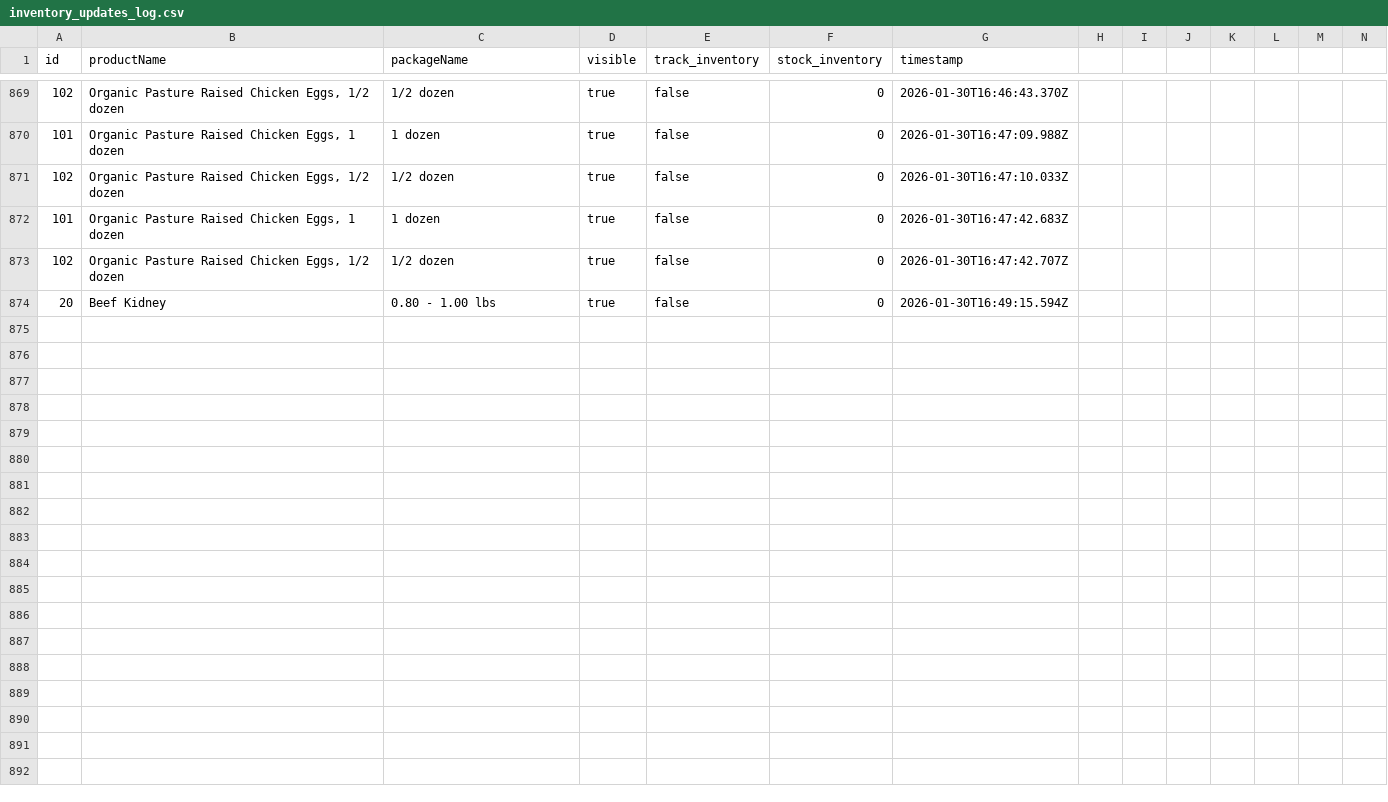
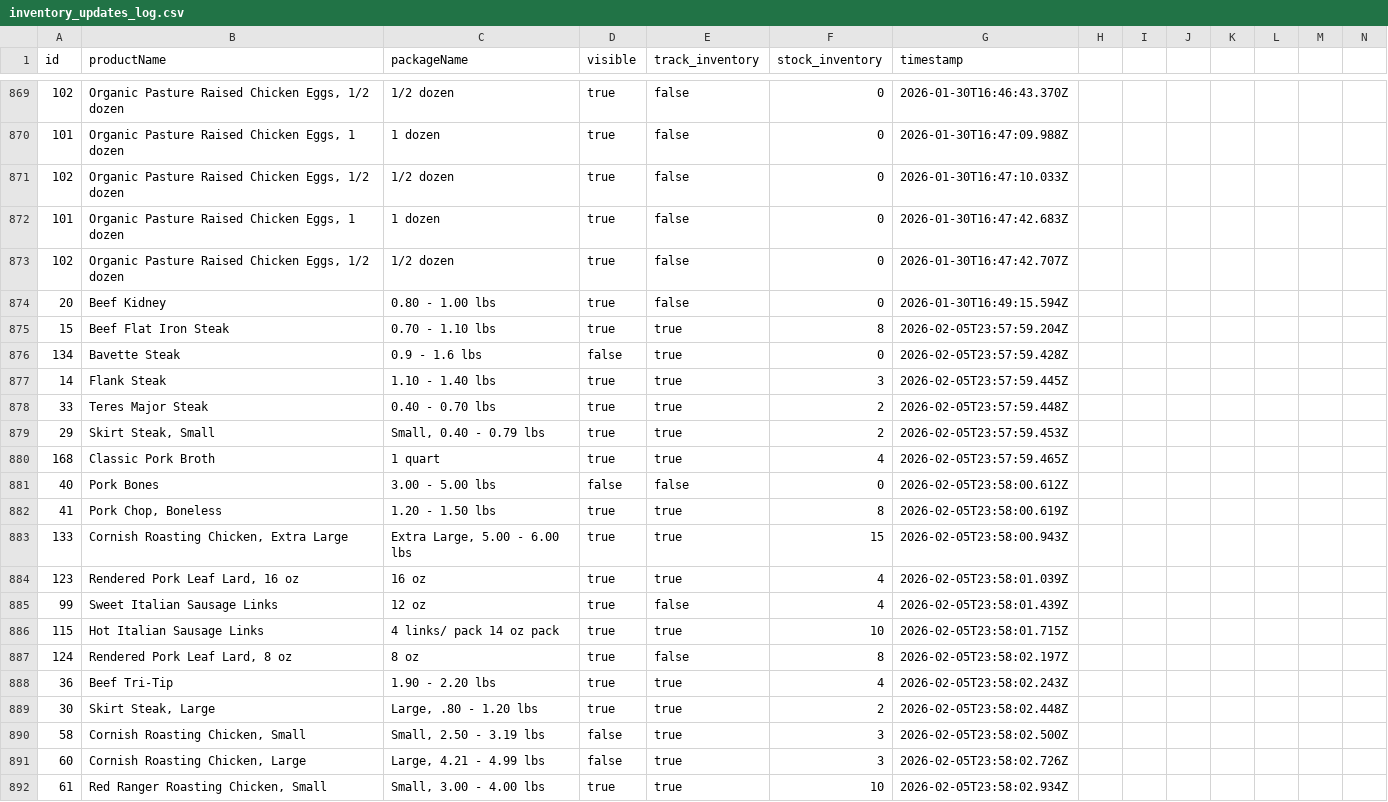
Before and after one commit to deckfamilyfarm/killdeer, a CSV file: data/inventory_updates_log.csv, drawn as a sheet; only a part is shown, gaps mark what is left out; rows hold the shown columns only; the diff names each change by its address in the sheet, - before the commit and + after, or states it on an @@ line.

```diff
--- a/data/inventory_updates_log.csv
+++ b/data/inventory_updates_log.csv
+row 875: 15 | Beef Flat Iron Steak | 0.70 - 1.10 lbs | true | true | 8 | 2026-02-05T23:57:59.204Z
+row 876: 134 | Bavette Steak | 0.9 - 1.6 lbs | false | true | 0 | 2026-02-05T23:57:59.428Z
+row 877: 14 | Flank Steak | 1.10 - 1.40 lbs | true | true | 3 | 2026-02-05T23:57:59.445Z
+row 878: 33 | Teres Major Steak | 0.40 - 0.70 lbs | true | true | 2 | 2026-02-05T23:57:59.448Z
+row 879: 29 | Skirt Steak, Small | Small, 0.40 - 0.79 lbs | true | true | 2 | 2026-02-05T23:57:59.453Z
+row 880: 168 | Classic Pork Broth | 1 quart | true | true | 4 | 2026-02-05T23:57:59.465Z
+row 881: 40 | Pork Bones | 3.00 - 5.00 lbs | false | false | 0 | 2026-02-05T23:58:00.612Z
+row 882: 41 | Pork Chop, Boneless | 1.20 - 1.50 lbs | true | true | 8 | 2026-02-05T23:58:00.619Z
+row 883: 133 | Cornish Roasting Chicken, Extra Large | Extra Large, 5.00 - 6.00 lbs | true | true | 15 | 2026-02-05T23:58:00.943Z
+row 884: 123 | Rendered Pork Leaf Lard, 16 oz | 16 oz | true | true | 4 | 2026-02-05T23:58:01.039Z
+row 885: 99 | Sweet Italian Sausage Links | 12 oz | true | false | 4 | 2026-02-05T23:58:01.439Z
+row 886: 115 | Hot Italian Sausage Links | 4 links/ pack 14 oz pack | true | true | 10 | 2026-02-05T23:58:01.715Z
+row 887: 124 | Rendered Pork Leaf Lard, 8 oz | 8 oz | true | false | 8 | 2026-02-05T23:58:02.197Z
+row 888: 36 | Beef Tri-Tip | 1.90 - 2.20 lbs | true | true | 4 | 2026-02-05T23:58:02.243Z
+row 889: 30 | Skirt Steak, Large | Large, .80 - 1.20 lbs | true | true | 2 | 2026-02-05T23:58:02.448Z
+row 890: 58 | Cornish Roasting Chicken, Small | Small, 2.50 - 3.19 lbs | false | true | 3 | 2026-02-05T23:58:02.500Z
+row 891: 60 | Cornish Roasting Chicken, Large | Large, 4.21 - 4.99 lbs | false | true | 3 | 2026-02-05T23:58:02.726Z
+row 892: 61 | Red Ranger Roasting Chicken, Small | Small, 3.00 - 4.00 lbs | true | true | 10 | 2026-02-05T23:58:02.934Z
```
Also changed, not shown: 1 other file.
